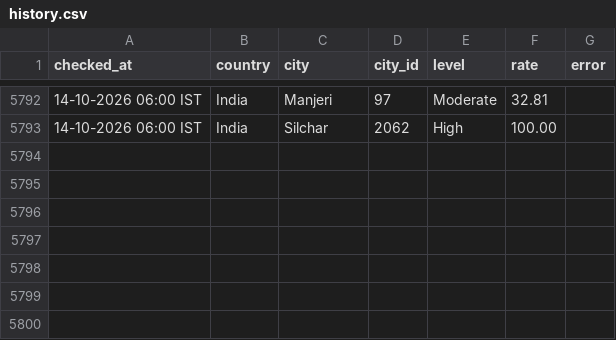
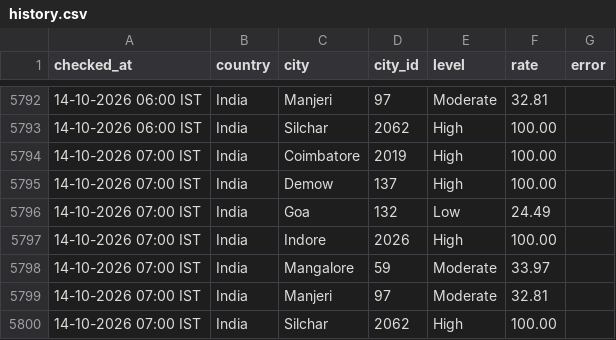
Before and after one commit to manishjha2808-png/wafid-demand-tracker, a CSV file: state/history.csv, drawn as a sheet; only a part is shown, gaps mark what is left out; the diff names each change by its address in the sheet, - before the commit and + after, or states it on an @@ line.

Commit message:
WAFID demand check 2026-10-14 01:30 UTC

```diff
--- a/state/history.csv
+++ b/state/history.csv
+row 5794: 14-10-2026 07:00 IST | India | Coimbatore | 2019 | High | 100.00
+row 5795: 14-10-2026 07:00 IST | India | Demow | 137 | High | 100.00
+row 5796: 14-10-2026 07:00 IST | India | Goa | 132 | Low | 24.49
+row 5797: 14-10-2026 07:00 IST | India | Indore | 2026 | High | 100.00
+row 5798: 14-10-2026 07:00 IST | India | Mangalore | 59 | Moderate | 33.97
+row 5799: 14-10-2026 07:00 IST | India | Manjeri | 97 | Moderate | 32.81
+row 5800: 14-10-2026 07:00 IST | India | Silchar | 2062 | High | 100.00
```
Also changed, not shown: 1 other file.
